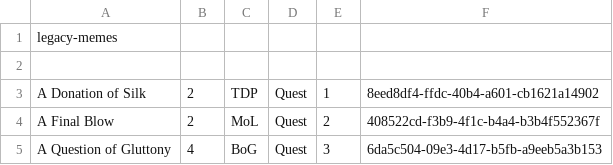
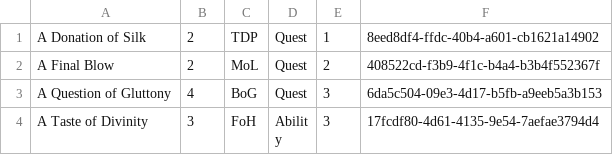
Before and after one commit to keis/wowcube, a CSV file: cards.csv, drawn as a sheet; only a part is shown; the shorter side is filled out with more unchanged rows; the diff names each change by its address in the sheet, - before the commit and + after, or states it on an @@ line.

Commit message:
Remove title to please github ui

```diff
--- a/cards.csv
+++ b/cards.csv
-row 1: legacy-memes
-row 2: (empty)
```
